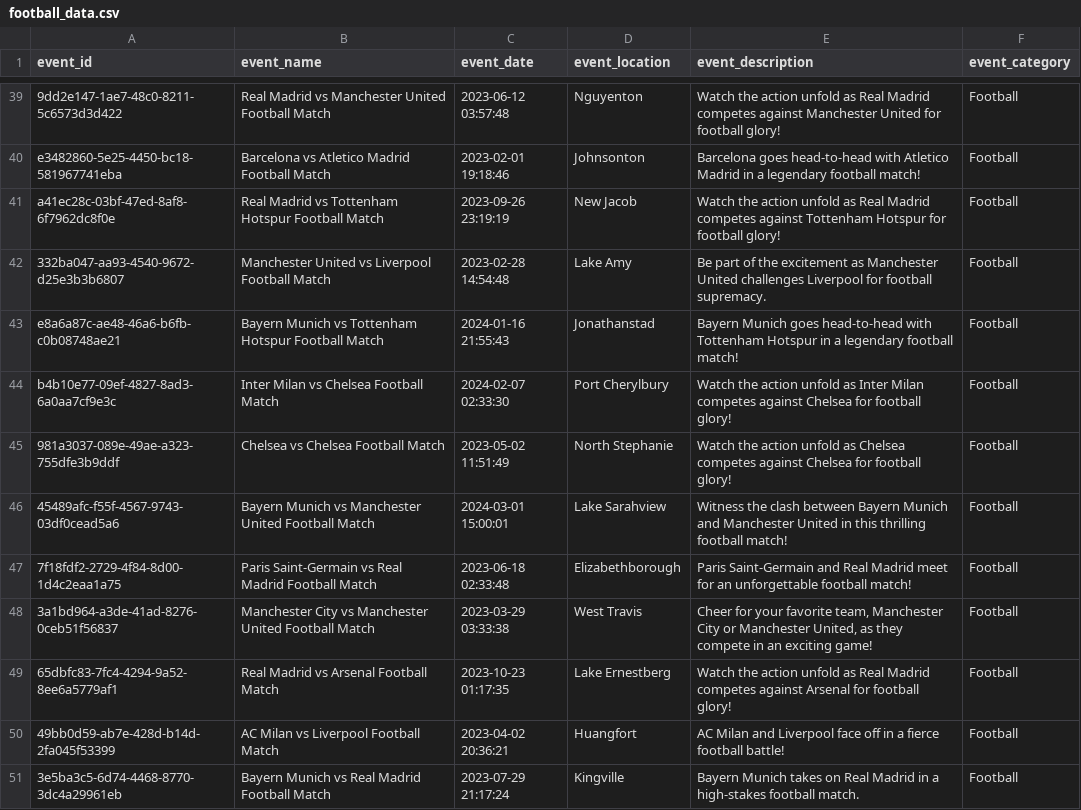
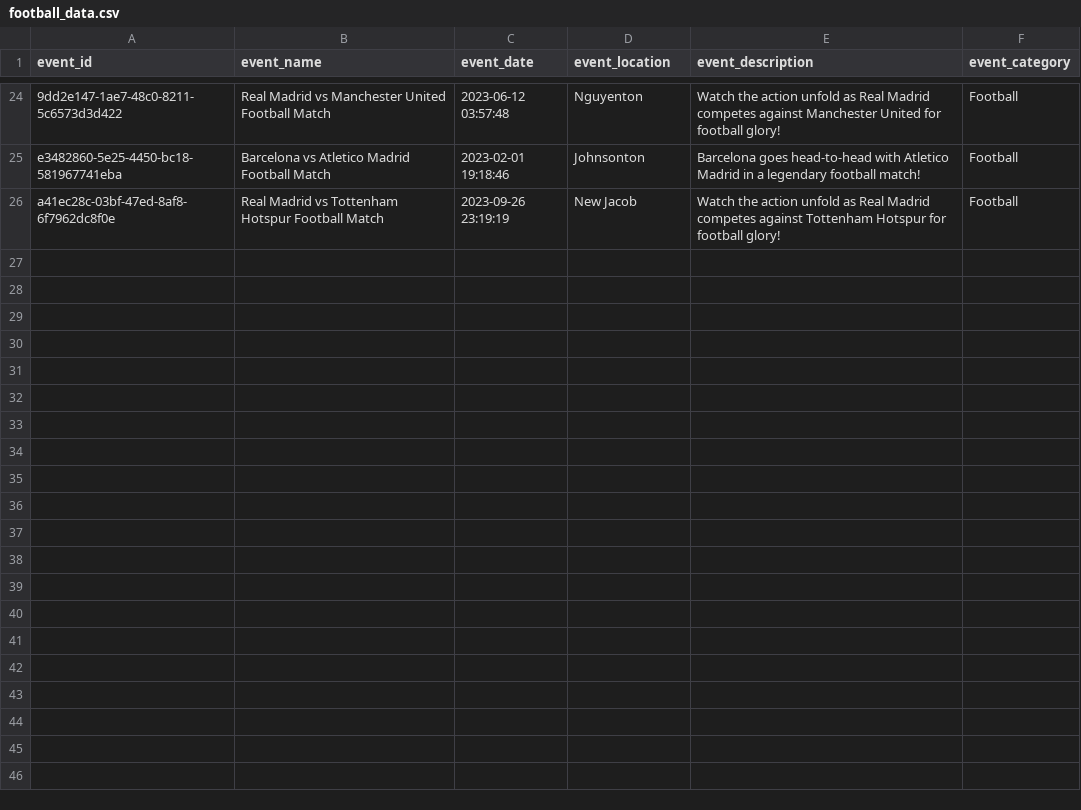
Before and after one commit to nav47neet/event_listing_platform, a CSV file: football_data.csv, drawn as a sheet; only a part is shown, gaps mark what is left out; the diff covers the shown part only.

```diff
--- a/football_data.csv
+++ b/football_data.csv
@@ -41,11 +26 @@ e3482860-5e25-4450-bc18-581967741eba,Barcelona vs Atletico Madrid Football Match
 a41ec28c-03bf-47ed-8af8-6f7962dc8f0e,Real Madrid vs Tottenham Hotspur Football Match,2023-09-26 23:19:19,New Jacob,Watch the action unfold as Real Madrid competes against Tottenham Hotspur for football glory!,Football
-332ba047-aa93-4540-9672-d25e3b3b6807,Manchester United vs Liverpool Football Match,2023-02-28 14:54:48,Lake Amy,Be part of the excitement as Manchester United challenges Liverpool for football supremacy.,Football
-e8a6a87c-ae48-46a6-b6fb-c0b08748ae21,Bayern Munich vs Tottenham Hotspur Football Match,2024-01-16 21:55:43,Jonathanstad,Bayern Munich goes head-to-head with Tottenham Hotspur in a legendary football match!,Football
-b4b10e77-09ef-4827-8ad3-6a0aa7cf9e3c,Inter Milan vs Chelsea Football Match,2024-02-07 02:33:30,Port Cherylbury,Watch the action unfold as Inter Milan competes against Chelsea for football glory!,Football
-981a3037-089e-49ae-a323-755dfe3b9ddf,Chelsea vs Chelsea Football Match,2023-05-02 11:51:49,North Stephanie,Watch the action unfold as Chelsea competes against Chelsea for football glory!,Football
-45489afc-f55f-4567-9743-03df0cead5a6,Bayern Munich vs Manchester United Football Match,2024-03-01 15:00:01,Lake Sarahview,Witness the clash between Bayern Munich and Manchester United in this thrilling football match!,Football
-7f18fdf2-2729-4f84-8d00-1d4c2eaa1a75,Paris Saint-Germain vs Real Madrid Football Match,2023-06-18 02:33:48,Elizabethborough,Paris Saint-Germain and Real Madrid meet for an unforgettable football match!,Football
-3a1bd964-a3de-41ad-8276-0ceb51f56837,Manchester City vs Manchester United Football Match,2023-03-29 03:33:38,West Travis,"Cheer for your favorite team, Manchester City or Manchester United, as they compete in an exciting game!",Football
-65dbfc83-7fc4-4294-9a52-8ee6a5779af1,Real Madrid vs Arsenal Football Match,2023-10-23 01:17:35,Lake Ernestberg,Watch the action unfold as Real Madrid competes against Arsenal for football glory!,Football
-49bb0d59-ab7e-428d-b14d-2fa045f53399,AC Milan vs Liverpool Football Match,2023-04-02 20:36:21,Huangfort,AC Milan and Liverpool face off in a fierce football battle!,Football
-3e5ba3c5-6d74-4468-8770-3dc4a29961eb,Bayern Munich vs Real Madrid Football Match,2023-07-29 21:17:24,Kingville,Bayern Munich takes on Real Madrid in a high-stakes football match.,Football
```
Also changed, not shown: 15 removed rows elsewhere in this file, football_data_temp.csv, 4 other files.
